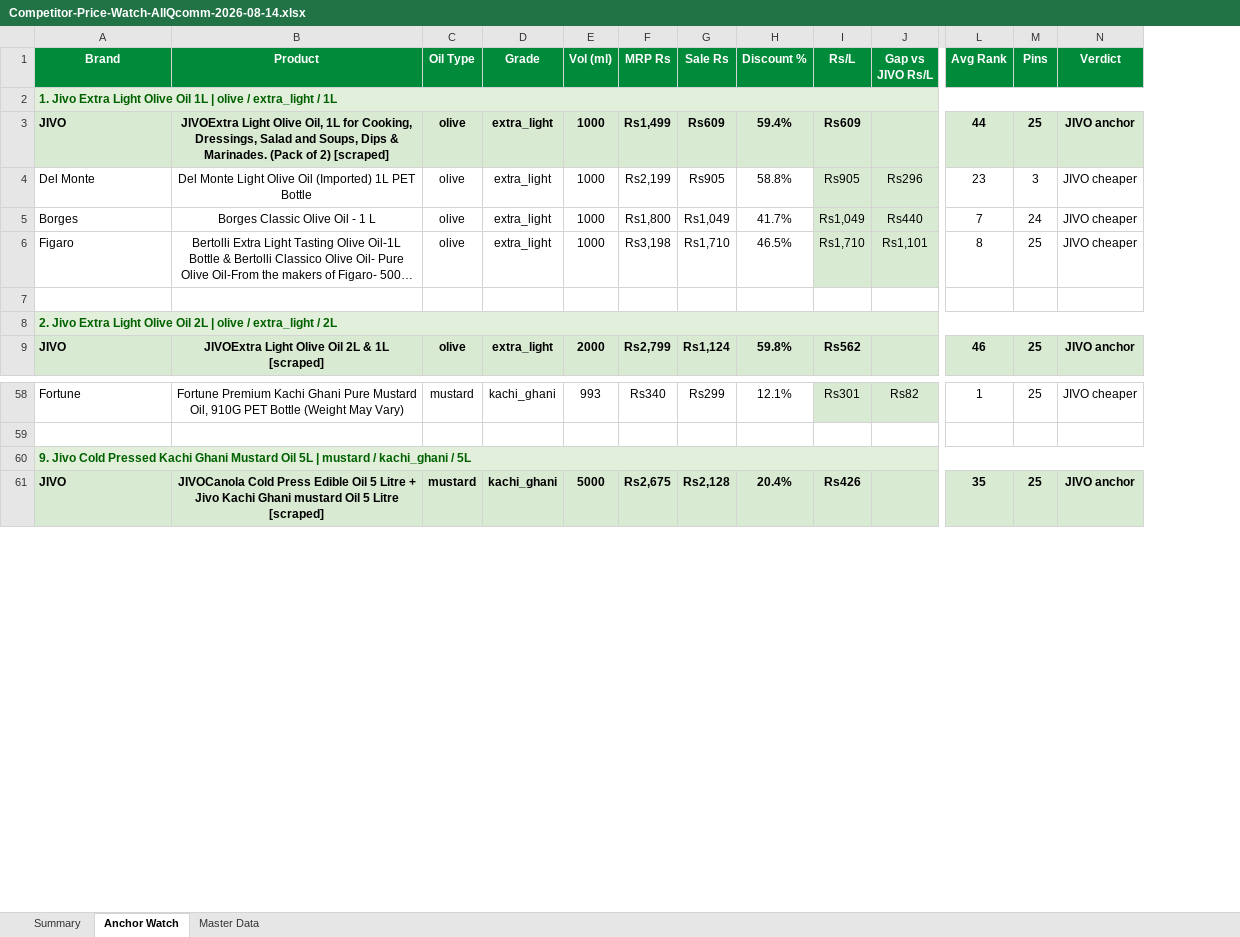
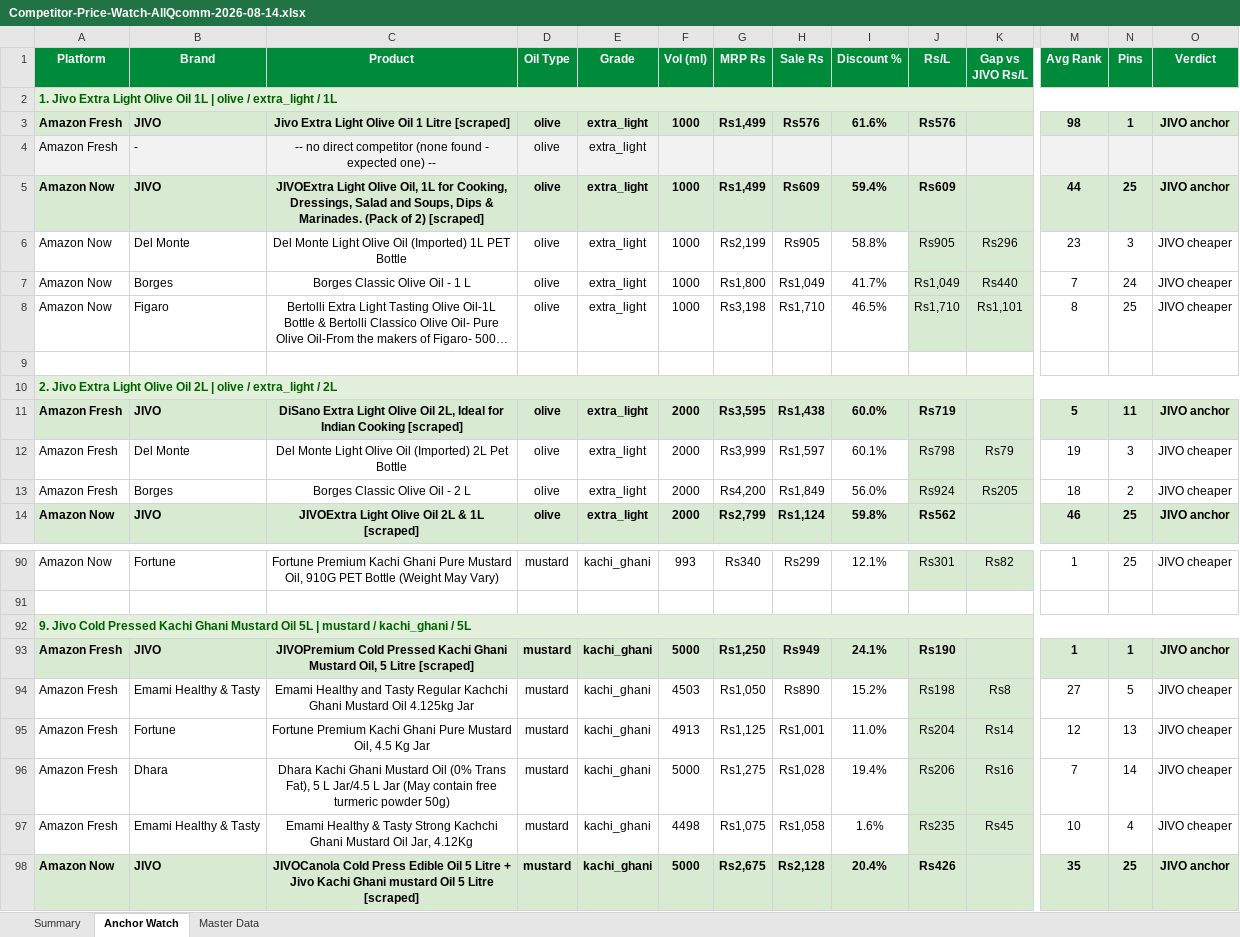
Before and after one commit to daman8271/sending-excel, an Excel workbook: Competitor-Price-Watch-AllQcomm-2026-08-14.xlsx, sheet Anchor Watch, drawn as a sheet; only a part is shown, gaps mark what is left out; long unchanged cells end in …; values as stored, in another font and other column widths than the file's, no borders; removed rows and columns are numbered as before the commit, all else as after; rows hold the shown columns only; the diff covers the shown part only; the diff names each change by its address in the sheet, - before the commit and + after, or states it on an @@ line.

Commit message:
2026-08-14 — 11 Excel report(s)
Competitor-Price-Watch-AllQcomm-2026-08-14.xlsx,Competitor-Price-Watch-Amazon-Fresh-2026-08-14.xlsx Competitor-Price-Watch-Amazon-Now-2026-08-14.xlsx,Jivo-AmazonFresh-Live-Report-2026-08-14.xlsx Jivo-AmazonNow-Live-Report-2026-08-14.xlsx,Jivo-Bigbasket-Live-Report-2026-08-14.xlsx Jivo-Blinkit-Live-Report-2026-08-14.xlsx,Jivo-Blinkit-Not-Listed-Pincodes-2026-08-14.xlsx Jivo-FlipkartMinutes-Live-Report-2026-08-14.xlsx,Jivo-Price-Match-2026-08-14.xlsx Jivo-SwiggyInstamart-Live-Report-2026-08-14.xlsx

```diff
--- a/Competitor-Price-Watch-AllQcomm-2026-08-14.xlsx (sheet Anchor Watch)
+++ b/Competitor-Price-Watch-AllQcomm-2026-08-14.xlsx (sheet Anchor Watch)
+column A (Platform), row 2: 1. Jivo Extra Light Olive Oil 1L | olive / extra_light / 1L; rows 5-10: Amazon Now | Amazon Now | Amazon Now | Amazon Now |  | 2. Jivo Extra Light Olive Oil 2L | olive / extra_light / 2L; row 14: Amazon Now; rows 90-92: Amazon Now |  | 9. Jivo Cold Pressed Kachi Ghani Mustard Oil 5L | mustard / kachi_ghani / 5L; row 98: Amazon Now
-B2 (Brand): 1. Jivo Extra Light Olive Oil 1L | olive / extra_light / 1L
+B2 (Brand): (empty)
-B2 fill: #E2EFDA
+B2 fill: none
-A2:N2 merged
+row 3: Amazon Fresh | JIVO | Jivo Extra Light Olive Oil 1 Litre [scraped] | olive | extra_light | 1000 | Rs1,499 | Rs576 | 61.6% | Rs576 |  | 98 | 1 | JIVO anchor
+row 4: Amazon Fresh | - | -- no direct competitor (none found - expected one) -- | olive | extra_light
-B10 (Brand): 2. Jivo Extra Light Olive Oil 2L | olive / extra_light / 2L
+B10 (Brand): (empty)
-B10 fill: #E2EFDA
+B10 fill: none
-A8:N8 merged
+row 11: Amazon Fresh | JIVO | DiSano Extra Light Olive Oil 2L, Ideal for Indian Cooking [scraped] | olive | extra_light | 2000 | Rs3,595 | Rs1,438 | 60.0% | Rs719 |  | 5 | 11 | JIVO anchor
+row 12: Amazon Fresh | Del Monte | Del Monte Light Olive Oil (Imported) 2L Pet Bottle | olive | extra_light | 2000 | Rs3,999 | Rs1,597 | 60.1% | Rs798 | Rs79 | 19 | 3 | JIVO cheaper
+row 13: Amazon Fresh | Borges | Borges Classic Olive Oil - 2 L | olive | extra_light | 2000 | Rs4,200 | Rs1,849 | 56.0% | Rs924 | Rs205 | 18 | 2 | JIVO cheaper
-B92 (Brand): 9. Jivo Cold Pressed Kachi Ghani Mustard Oil 5L | mustard / kachi_ghani / 5L
+B92 (Brand): (empty)
-B92 fill: #E2EFDA
+B92 fill: none
-A60:N60 merged
+row 93: Amazon Fresh | JIVO | JIVOPremium Cold Pressed Kachi Ghani Mustard Oil, 5 Litre [scraped] | mustard | kachi_ghani | 5000 | Rs1,250 | Rs949 | 24.1% | Rs190 |  | 1 | 1 | JIVO anchor
+row 94: Amazon Fresh | Emami Healthy & Tasty | Emami Healthy and Tasty Regular Kachchi Ghani Mustard Oil 4.125kg Jar | mustard | kachi_ghani | 4503 | Rs1,050 | Rs890 | 15.2% | Rs198 | Rs8 | 27 | 5 | JIVO cheaper
+row 95: Amazon Fresh | Fortune | Fortune Premium Kachi Ghani Pure Mustard Oil, 4.5 Kg Jar | mustard | kachi_ghani | 4913 | Rs1,125 | Rs1,001 | 11.0% | Rs204 | Rs14 | 12 | 13 | JIVO cheaper
+row 96: Amazon Fresh | Dhara | Dhara Kachi Ghani Mustard Oil (0% Trans Fat), 5 L Jar/4.5 L Jar (May contain free turmeric powder 50g) | mustard | kachi_ghani | 5000 | Rs1,275 | Rs1,028 | 19.4% | Rs206 | Rs16 | 7 | 14 | JIVO cheaper
+row 97: Amazon Fresh | Emami Healthy & Tasty | Emami Healthy & Tasty Strong Kachchi Ghani Mustard Oil Jar, 4.12Kg | mustard | kachi_ghani | 4498 | Rs1,075 | Rs1,058 | 1.6% | Rs235 | Rs45 | 10 | 4 | JIVO cheaper
```
Also changed, not shown: 27 added rows, 6 edited cells, cell formats and merged cells elsewhere in this sheet, sheet Master Data, sheet Summary, 1 other file.
